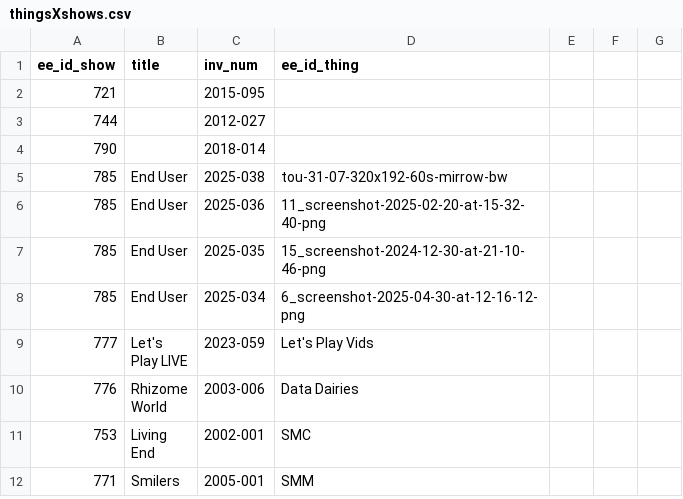
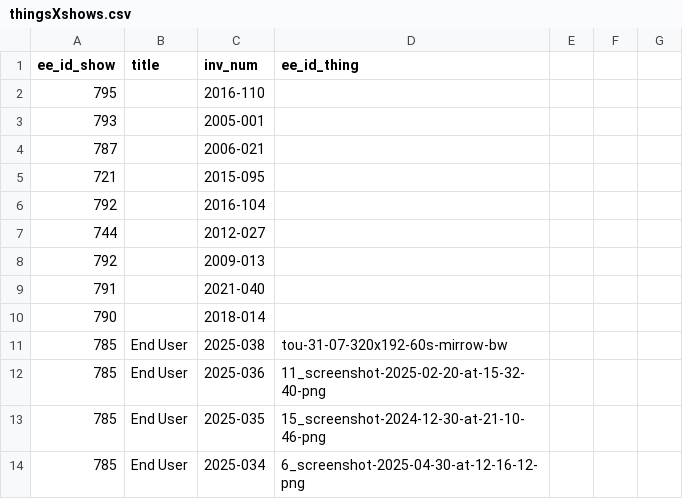
Before and after one commit to coryarcangel/coryarcangel.com, a CSV file: _data/thingsXshows.csv, drawn as a sheet; only a part is shown; the shorter side is filled out with more unchanged rows.

```diff
--- a/_data/thingsXshows.csv
+++ b/_data/thingsXshows.csv
@@ -1,4 +1,10 @@
 "ee_id_show","title","inv_num","ee_id_thing"
+"795",,"2016-110",,
+"793",,"2005-001",,
+"787",,"2006-021",,
 "721",,"2015-095",,
+"792",,"2016-104",,
 "744",,"2012-027",
+"792",,"2009-013",,
+"791",,"2021-040",,
 "790",,"2018-014",
```
Also changed, not shown: _data/shows.csv, _data/things.csv, 5 other files.
